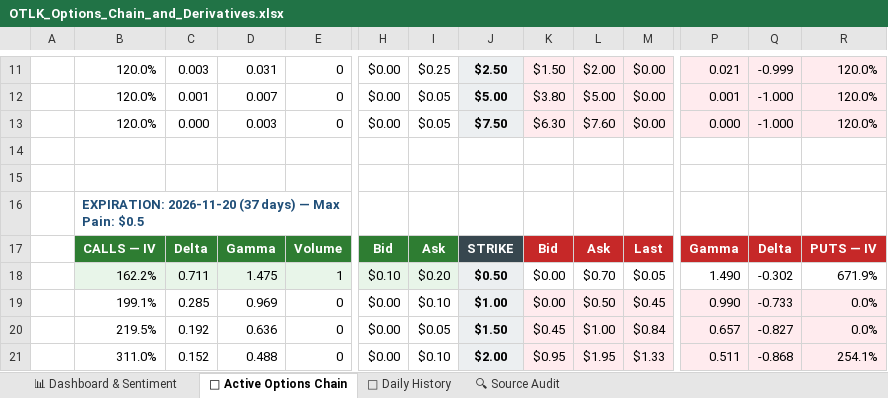
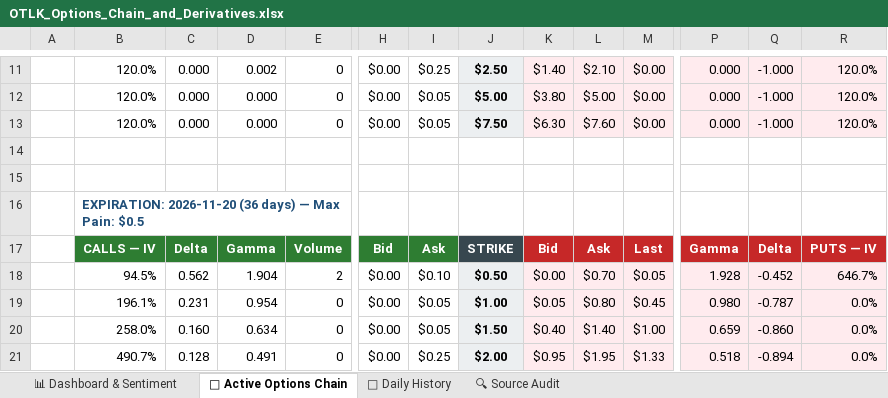
Before and after one commit to The-Slag-Brothers/OTLK-tracker, an Excel workbook: OTLK_Options_Chain_and_Derivatives.xlsx, sheet 🎯 Active Options Chain, drawn as a sheet; only a part is shown, gaps mark what is left out; values as stored, in another font and other column widths than the file's, no borders; removed rows and columns are numbered as before the commit, all else as after; rows hold the shown columns only; the diff covers the shown part only; the diff names each change by its address in the sheet, - before the commit and + after, or states it on an @@ line.

```diff
--- a/OTLK_Options_Chain_and_Derivatives.xlsx (sheet 🎯 Active Options Chain)
+++ b/OTLK_Options_Chain_and_Derivatives.xlsx (sheet 🎯 Active Options Chain)
-C11: 0.003
+C11: 0.000
-D11: 0.031
+D11: 0.002
-K11: $1.50
+K11: $1.40
-L11: $2.00
+L11: $2.10
-P11: 0.021
+P11: 0.000
-Q11: -0.999
+Q11: -1.000
-C12: 0.001
+C12: 0.000
-D12: 0.007
+D12: 0.000
-P12: 0.001
+P12: 0.000
-D13: 0.003
+D13: 0.000
-B16: EXPIRATION: 2026-11-20 (37 days) —…
+B16: EXPIRATION: 2026-11-20 (36 days) —…
-row 18:  | 162.2% | 0.711 | 1.475 | 1 | $0.10 | $0.20 | $0.50 | $0.00 | $0.70 | $0.05 | 1.490 | -0.302 | 671.9%
+row 18:  | 94.5% | 0.562 | 1.904 | 2 | $0.00 | $0.10 | $0.50 | $0.00 | $0.70 | $0.05 | 1.928 | -0.452 | 646.7%
-B19: 199.1%
+B19: 196.1%
-C19: 0.285
+C19: 0.231
-D19: 0.969
+D19: 0.954
-I19: $0.10
+I19: $0.05
-K19: $0.00
+K19: $0.05
-L19: $0.50
+L19: $0.80
-P19: 0.990
+P19: 0.980
-Q19: -0.733
+Q19: -0.787
-row 20:  | 219.5% | 0.192 | 0.636 | 0 | $0.00 | $0.05 | $1.50 | $0.45 | $1.00 | $0.84 | 0.657 | -0.827 | 0.0%
+row 20:  | 258.0% | 0.160 | 0.634 | 0 | $0.00 | $0.05 | $1.50 | $0.40 | $1.40 | $1.00 | 0.659 | -0.860 | 0.0%
-B21: 311.0%
+B21: 490.7%
-C21: 0.152
+C21: 0.128
-D21: 0.488
+D21: 0.491
-I21: $0.10
+I21: $0.25
-P21: 0.511
+P21: 0.518
-Q21: -0.868
+Q21: -0.894
-R21: 254.1%
+R21: 0.0%
```
Also changed, not shown: 10 added rows, 10 removed rows, 145 edited cells and cell formats elsewhere in this sheet, sheet 📊 Dashboard & Sentiment, sheet 🔍 Source Audit, sheet 📅 Daily History, charts or pictures, 9 other files.
